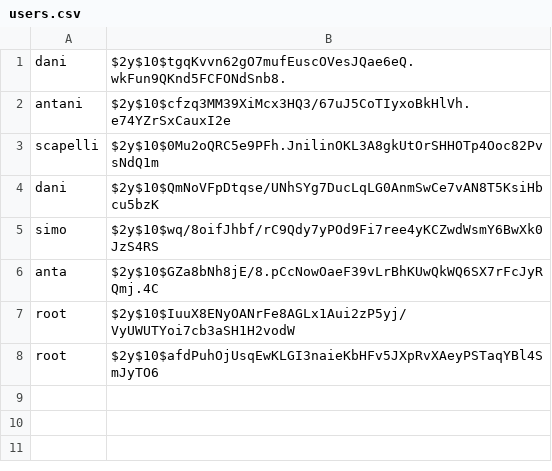
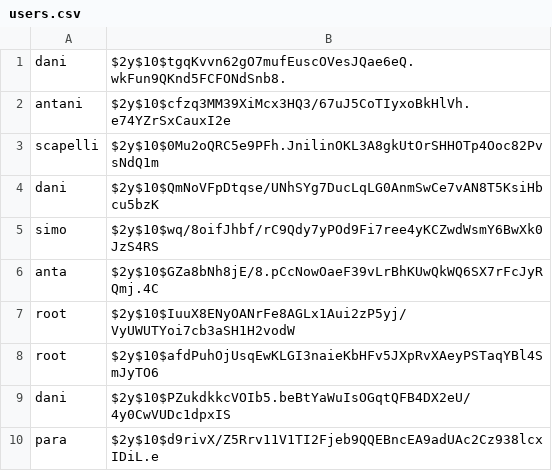
Before and after one commit to danigit/Asso, a CSV file: www/php/ajax/users.csv, drawn as a sheet; the diff names each change by its address in the sheet, - before the commit and + after, or states it on an @@ line.

```diff
--- a/www/php/ajax/users.csv
+++ b/www/php/ajax/users.csv
+row 9: dani | $2y$10$PZukdkkcVOIb5.beBtYaWuIsOGqtQFB4DX2eU/4y0CwVUDc1dpxIS
+row 10: para | $2y$10$d9rivX/Z5Rrv11V1TI2Fjeb9QQEBncEA9adUAc2Cz938lcxIDiL.e
```
Also changed, not shown: 5 other files.
